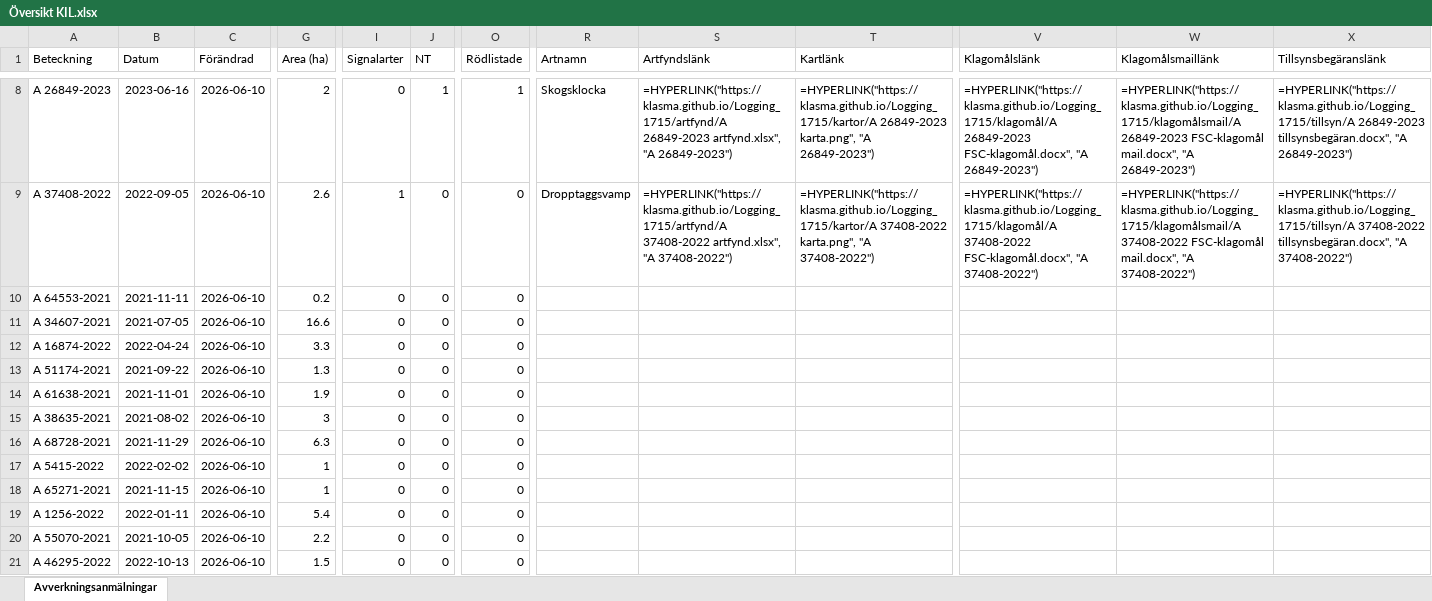
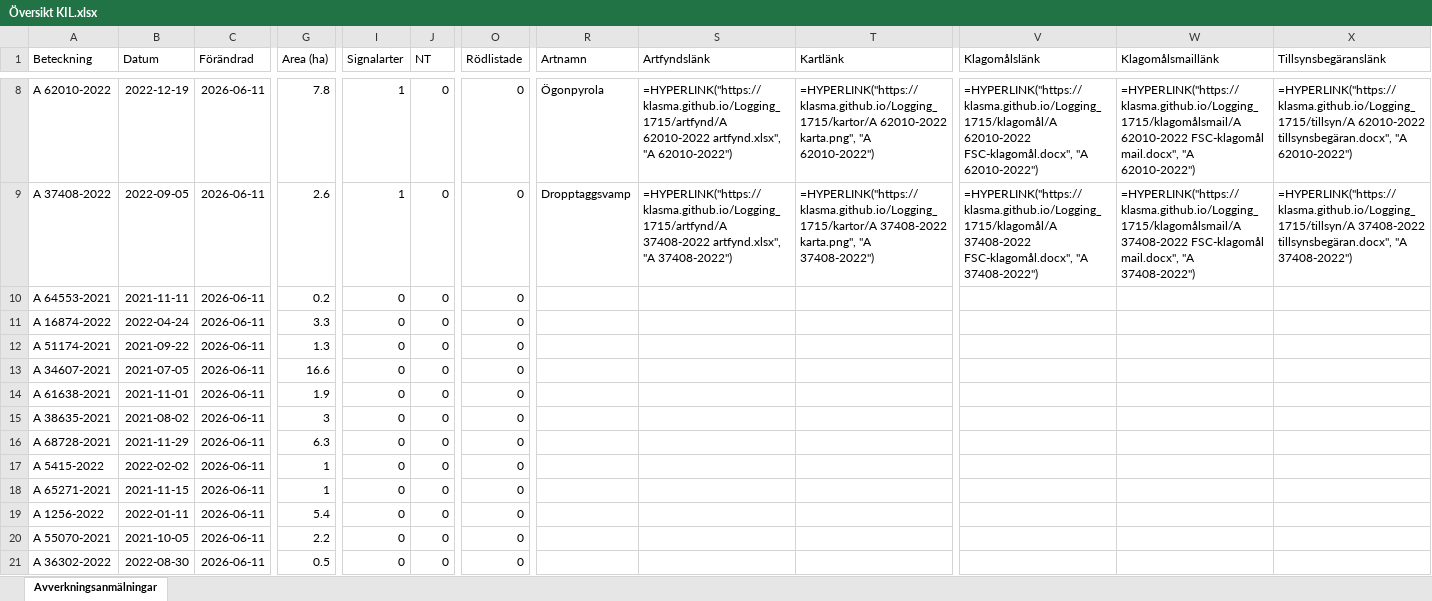
Before and after one commit to klasma/Logging_1715, an Excel workbook: Översikt KIL.xlsx, sheet Avverkningsanmälningar, drawn as a sheet; only a part is shown, gaps mark what is left out; values as stored, in another font and other column widths than the file's, no borders; formulas without a stored value are shown as written; the diff covers the shown part only; the diff names each change by its address in the sheet, - before the commit and + after, or states it on an @@ line.

```diff
--- a/Översikt KIL.xlsx (sheet Avverkningsanmälningar)
+++ b/Översikt KIL.xlsx (sheet Avverkningsanmälningar)
-A8 (Beteckning): A 26849-2023
+A8 (Beteckning): A 62010-2022
-B8 (Datum): 2023-06-16
+B8 (Datum): 2022-12-19
-C8:C21 (Förändrad): 2026-06-10
+C8:C21 (Förändrad): 2026-06-11
-G8 (Area (ha)): 2
+G8 (Area (ha)): 7.8
-I8 (Signalarter): 0
+I8 (Signalarter): 1
-J8 (NT): 1
+J8 (NT): 0
-O8 (Rödlistade): 1
+O8 (Rödlistade): 0
-R8 (Artnamn): Skogsklocka
+R8 (Artnamn): Ögonpyrola
-S8 (Artfyndslänk): =HYPERLINK("https://klasma.github.io/Logging_1715/artfynd/A 26849-2023 artfynd.xlsx", "A 26849-2023")
+S8 (Artfyndslänk): =HYPERLINK("https://klasma.github.io/Logging_1715/artfynd/A 62010-2022 artfynd.xlsx", "A 62010-2022")
-T8 (Kartlänk): =HYPERLINK("https://klasma.github.io/Logging_1715/kartor/A 26849-2023 karta.png", "A 26849-2023")
+T8 (Kartlänk): =HYPERLINK("https://klasma.github.io/Logging_1715/kartor/A 62010-2022 karta.png", "A 62010-2022")
-V8 (Klagomålslänk): =HYPERLINK("https://klasma.github.io/Logging_1715/klagomål/A 26849-2023 FSC-klagomål.docx", "A 26849-2023")
+V8 (Klagomålslänk): =HYPERLINK("https://klasma.github.io/Logging_1715/klagomål/A 62010-2022 FSC-klagomål.docx", "A 62010-2022")
-W8 (Klagomålsmaillänk): =HYPERLINK("https://klasma.github.io/Logging_1715/klagomålsmail/A 26849-2023 FSC-klagomål mail.docx", "A 26849-2023")
+W8 (Klagomålsmaillänk): =HYPERLINK("https://klasma.github.io/Logging_1715/klagomålsmail/A 62010-2022 FSC-klagomål mail.docx", "A 62010-2022")
-X8 (Tillsynsbegäranslänk): =HYPERLINK("https://klasma.github.io/Logging_1715/tillsyn/A 26849-2023 tillsynsbegäran.docx", "A 26849-2023")
+X8 (Tillsynsbegäranslänk): =HYPERLINK("https://klasma.github.io/Logging_1715/tillsyn/A 62010-2022 tillsynsbegäran.docx", "A 62010-2022")
-A11 (Beteckning): A 34607-2021
+A11 (Beteckning): A 16874-2022
-B11 (Datum): 2021-07-05
+B11 (Datum): 2022-04-24
-G11 (Area (ha)): 16.6
+G11 (Area (ha)): 3.3
-A12 (Beteckning): A 16874-2022
+A12 (Beteckning): A 51174-2021
-B12 (Datum): 2022-04-24
+B12 (Datum): 2021-09-22
-G12 (Area (ha)): 3.3
+G12 (Area (ha)): 1.3
-A13 (Beteckning): A 51174-2021
+A13 (Beteckning): A 34607-2021
-B13 (Datum): 2021-09-22
+B13 (Datum): 2021-07-05
-G13 (Area (ha)): 1.3
+G13 (Area (ha)): 16.6
-A21 (Beteckning): A 46295-2022
+A21 (Beteckning): A 36302-2022
-B21 (Datum): 2022-10-13
+B21 (Datum): 2022-08-30
-G21 (Area (ha)): 1.5
+G21 (Area (ha)): 0.5
```
Also changed, not shown: 1156 edited cells elsewhere in this sheet, artfynd/A 26849-2023 artfynd.xlsx, artfynd/A 37408-2022 artfynd.xlsx, 44 other files.
